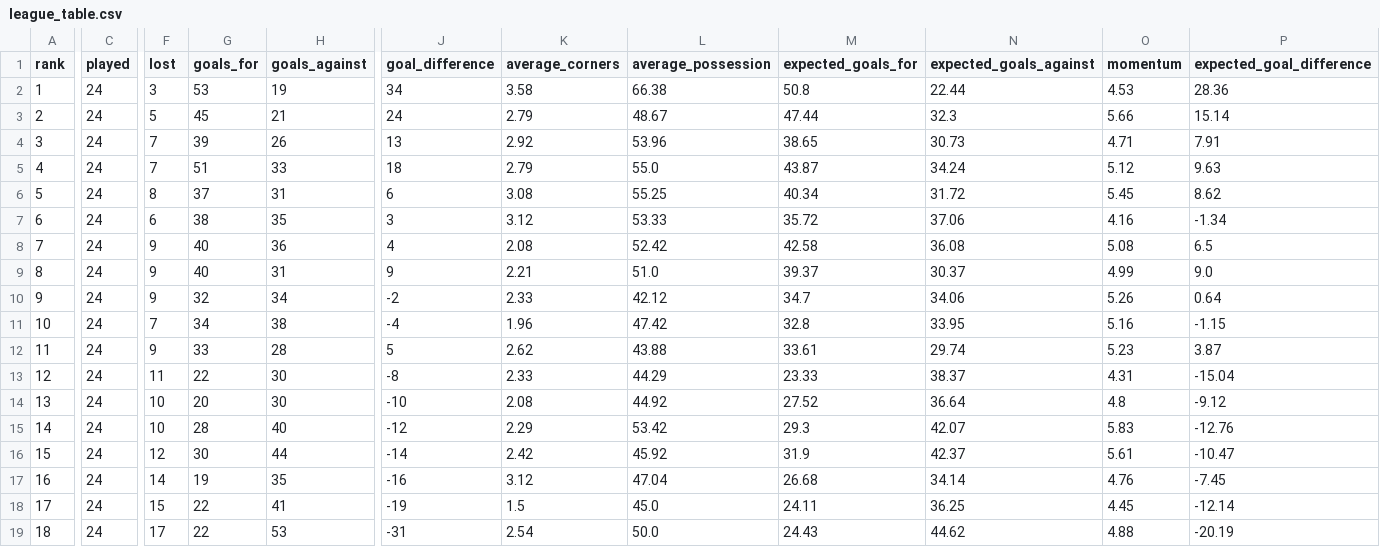
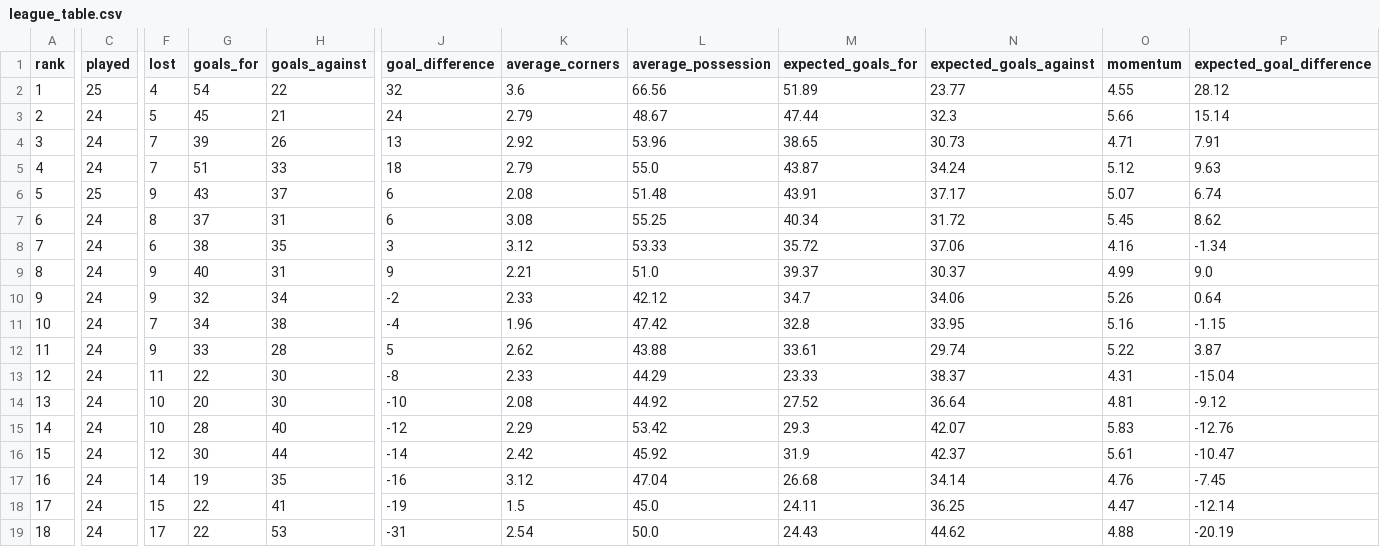
Before and after one commit to nabaii/backline, a CSV file: data/raw/leagues/france_ligue_1/league_table.csv, drawn as a sheet; only a part is shown, gaps mark what is left out; removed rows and columns are numbered as before the commit, all else as after; rows hold the shown columns only; the diff names each change by its address in the sheet, - before the commit and + after, or states it on an @@ line.

```diff
--- a/data/raw/leagues/france_ligue_1/league_table.csv
+++ b/data/raw/leagues/france_ligue_1/league_table.csv
-C2 (played): 24
+C2 (played): 25
-F2 (lost): 3
+F2 (lost): 4
-G2 (goals_for): 53
+G2 (goals_for): 54
-H2 (goals_against): 19
+H2 (goals_against): 22
-J2 (goal_difference): 34
+J2 (goal_difference): 32
-K2 (average_corners): 3.58
+K2 (average_corners): 3.6
-L2 (average_possession): 66.38
+L2 (average_possession): 66.56
-M2 (expected_goals_for): 50.8
+M2 (expected_goals_for): 51.89
-N2 (expected_goals_against): 22.44
+N2 (expected_goals_against): 23.77
-O2 (momentum): 4.53
+O2 (momentum): 4.55
-P2 (expected_goal_difference): 28.36
+P2 (expected_goal_difference): 28.12
+row 6: 5 | 25 | 9 | 43 | 37 | 6 | 2.08 | 51.48 | 43.91 | 37.17 | 5.07 | 6.74
-A7 (rank): 5
+A7 (rank): 6
-A8 (rank): 6
+A8 (rank): 7
-row 8: 7 | 24 | 9 | 40 | 36 | 4 | 2.08 | 52.42 | 42.58 | 36.08 | 5.08 | 6.5
-O12 (momentum): 5.23
+O12 (momentum): 5.22
-O14 (momentum): 4.8
+O14 (momentum): 4.81
-O18 (momentum): 4.45
+O18 (momentum): 4.47
```
Also changed, not shown: data/raw/leagues/italy_serie_a/league_table.csv, 15 other files.
